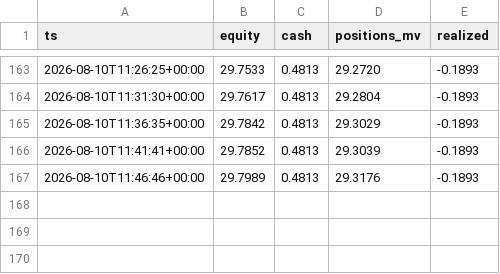
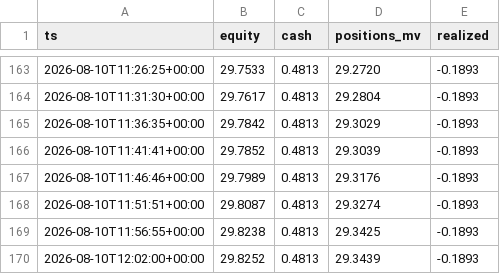
Before and after one commit to robertpainter144-lab/-333-333-333-, a CSV file: crypto_sleeve/state/equity.csv, drawn as a sheet; only a part is shown, gaps mark what is left out.

```diff
--- a/crypto_sleeve/state/equity.csv
+++ b/crypto_sleeve/state/equity.csv
@@ -167 +167,4 @@ ts,equity,cash,positions_mv,realized
 2026-08-10T11:46:46+00:00,29.7989,0.4813,29.3176,-0.1893
+2026-08-10T11:51:51+00:00,29.8087,0.4813,29.3274,-0.1893
+2026-08-10T11:56:55+00:00,29.8238,0.4813,29.3425,-0.1893
+2026-08-10T12:02:00+00:00,29.8252,0.4813,29.3439,-0.1893
```
Also changed, not shown: 1 other file.
